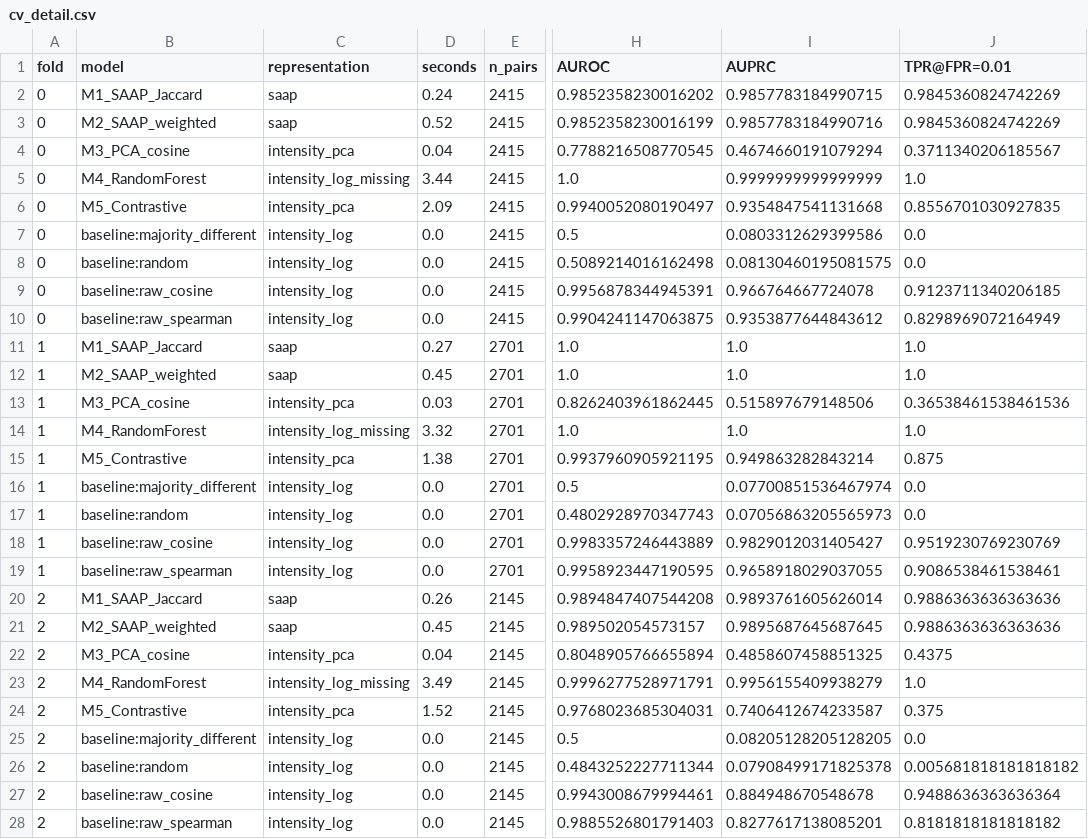
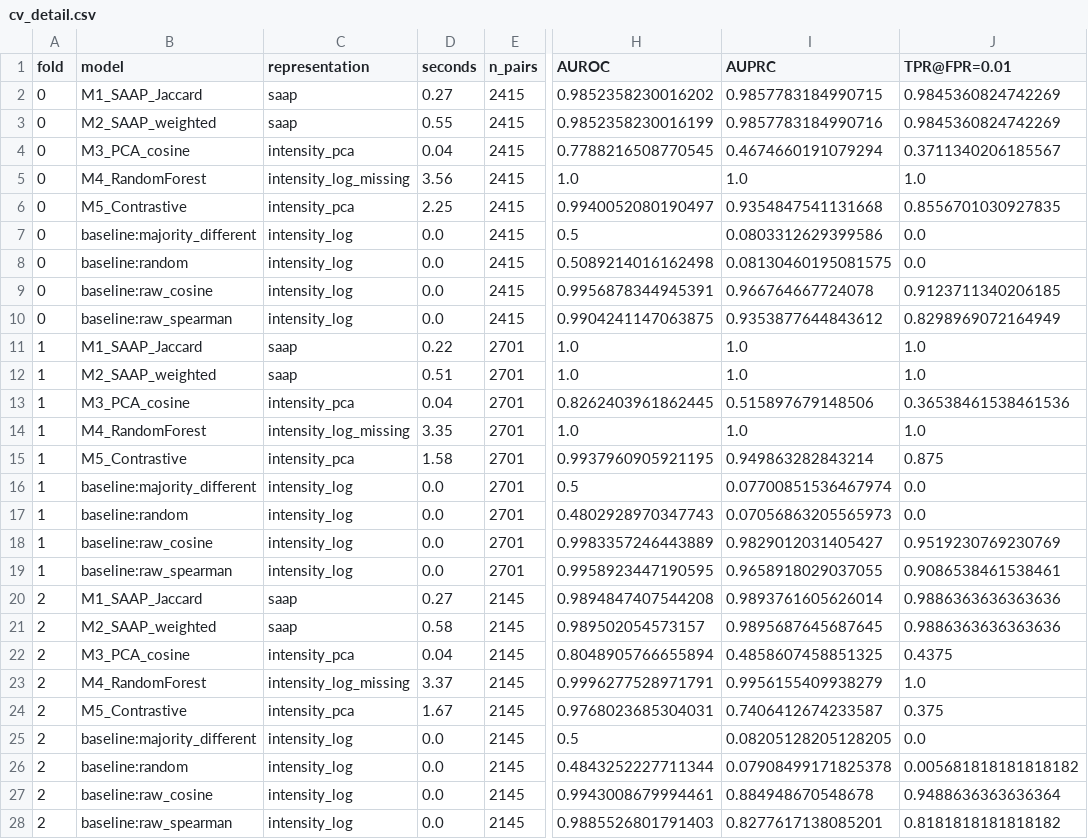
Before and after one commit to NorahYujieZhao/291B, a CSV file: results/cv_detail.csv, drawn as a sheet; only a part is shown, gaps mark what is left out; the diff covers the shown part only; the diff names each change by its address in the sheet, - before the commit and + after, or states it on an @@ line.

```diff
--- a/results/cv_detail.csv
+++ b/results/cv_detail.csv
-D2 (seconds): 0.24
+D2 (seconds): 0.27
-D3 (seconds): 0.52
+D3 (seconds): 0.55
-D5 (seconds): 3.44
+D5 (seconds): 3.56
-I5 (AUPRC): 0.9999999999999999
+I5 (AUPRC): 1.0
-D6 (seconds): 2.09
+D6 (seconds): 2.25
-D11 (seconds): 0.27
+D11 (seconds): 0.22
-D12 (seconds): 0.45
+D12 (seconds): 0.51
-D13 (seconds): 0.03
+D13 (seconds): 0.04
-D14 (seconds): 3.32
+D14 (seconds): 3.35
-D15 (seconds): 1.38
+D15 (seconds): 1.58
-D20 (seconds): 0.26
+D20 (seconds): 0.27
-D21 (seconds): 0.45
+D21 (seconds): 0.58
-D23 (seconds): 3.49
+D23 (seconds): 3.37
-D24 (seconds): 1.52
+D24 (seconds): 1.67
```
Also changed, not shown: 9 edited cells elsewhere in this file, results/cross_dataset.csv, results/cv_summary.csv, 9 other files.
